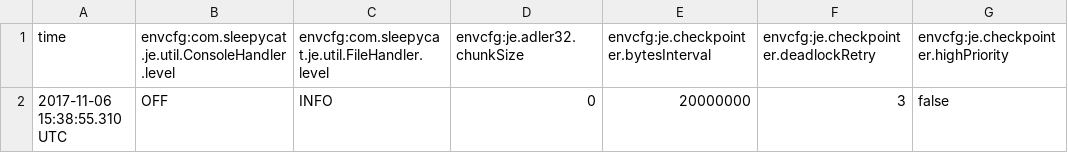
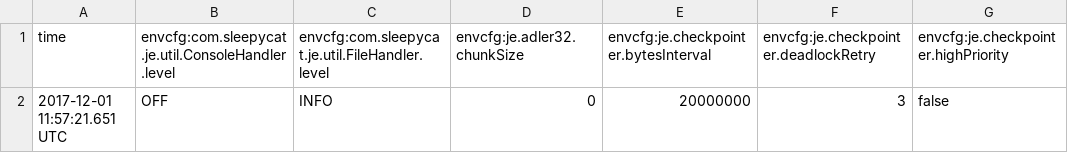
Before and after one commit to ipanema-studio/database, a CSV file: db/je.config.csv, drawn as a sheet; only a part is shown; the diff names each change by its address in the sheet, - before the commit and + after, or states it on an @@ line.

```diff
--- a/db/je.config.csv
+++ b/db/je.config.csv
-A2 (time): 2017-11-06 15:38:55.310 UTC
+A2 (time): 2017-12-01 11:57:21.651 UTC
```
Also changed, not shown: 6 other files.
